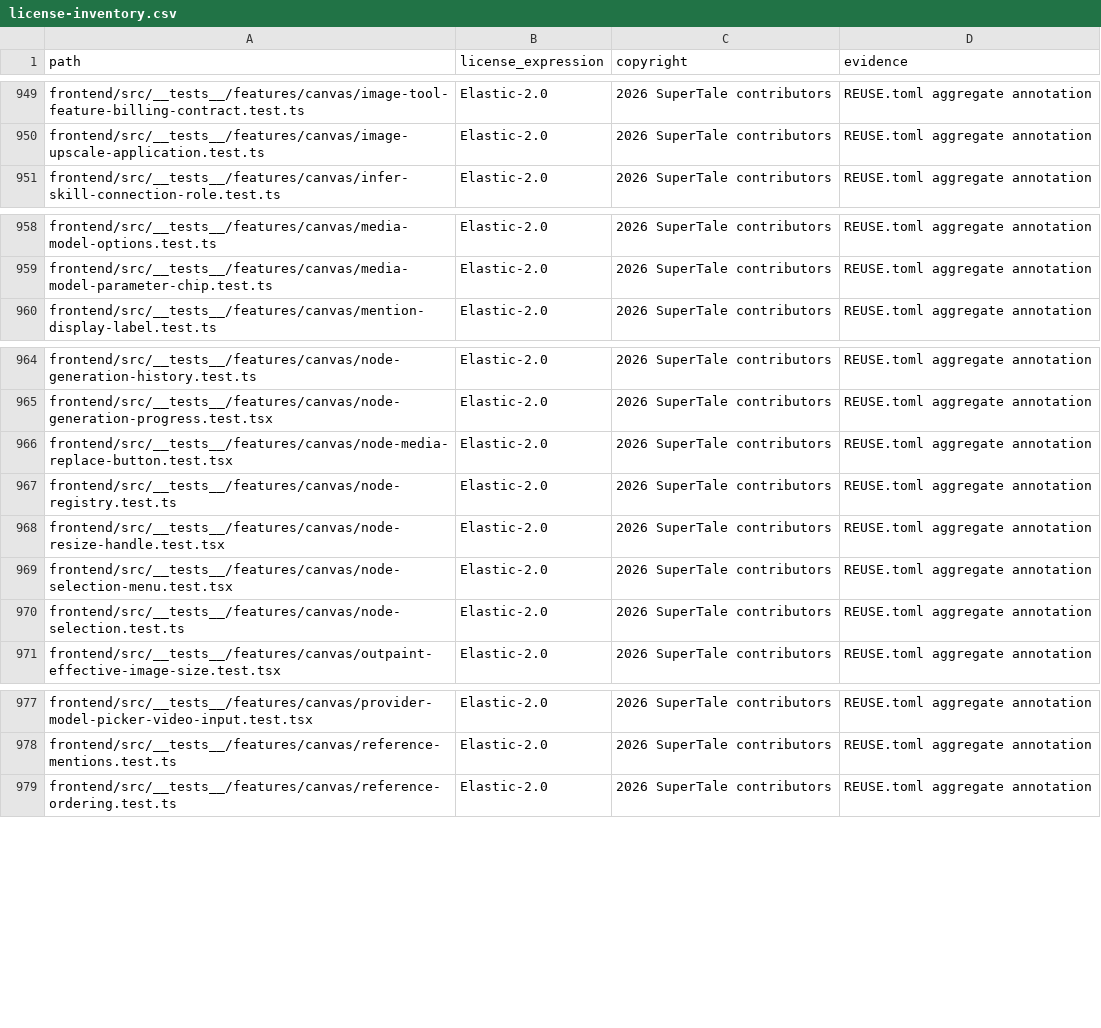
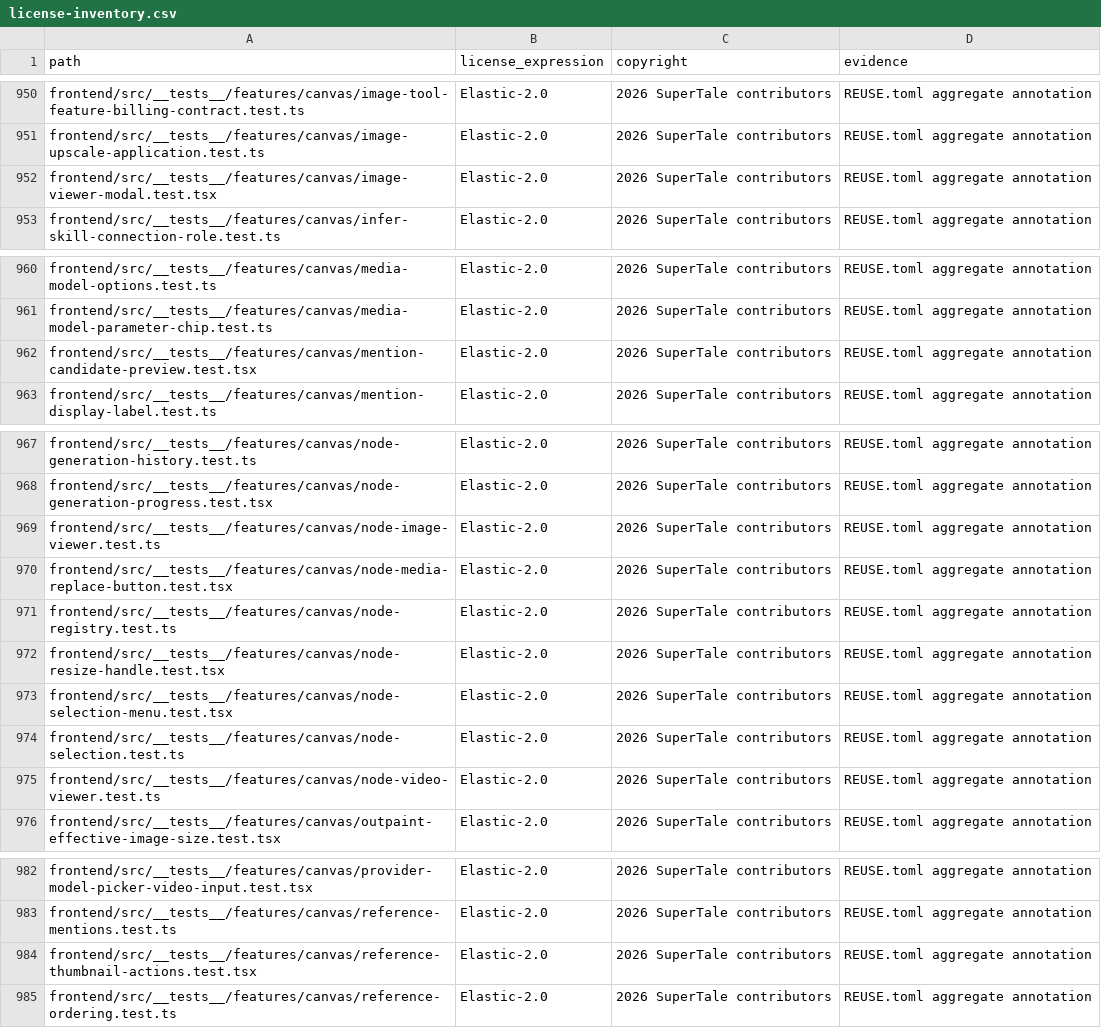
Before and after one commit to DarkEsteves/dramaclaw, a CSV file: license-inventory.csv, drawn as a sheet; only a part is shown, gaps mark what is left out; the diff covers the shown part only; the diff names each change by its address in the sheet, - before the commit and + after, or states it on an @@ line.

Commit message:
feat(canvas): sync media viewers and skill settings

```diff
--- a/license-inventory.csv
+++ b/license-inventory.csv
+row 952: frontend/src/__tests__/features/canvas/image-viewer-modal.test.tsx | Elastic-2.0 | 2026 SuperTale contributors | REUSE.toml aggregate annotation
+row 962: frontend/src/__tests__/features/canvas/mention-candidate-preview.test.tsx | Elastic-2.0 | 2026 SuperTale contributors | REUSE.toml aggregate annotation
+row 969: frontend/src/__tests__/features/canvas/node-image-viewer.test.ts | Elastic-2.0 | 2026 SuperTale contributors | REUSE.toml aggregate annotation
+row 975: frontend/src/__tests__/features/canvas/node-video-viewer.test.ts | Elastic-2.0 | 2026 SuperTale contributors | REUSE.toml aggregate annotation
+row 984: frontend/src/__tests__/features/canvas/reference-thumbnail-actions.test.tsx | Elastic-2.0 | 2026 SuperTale contributors | REUSE.toml aggregate annotation
```
Also changed, not shown: 13 added rows and 2 removed rows elsewhere in this file, 51 other files.
